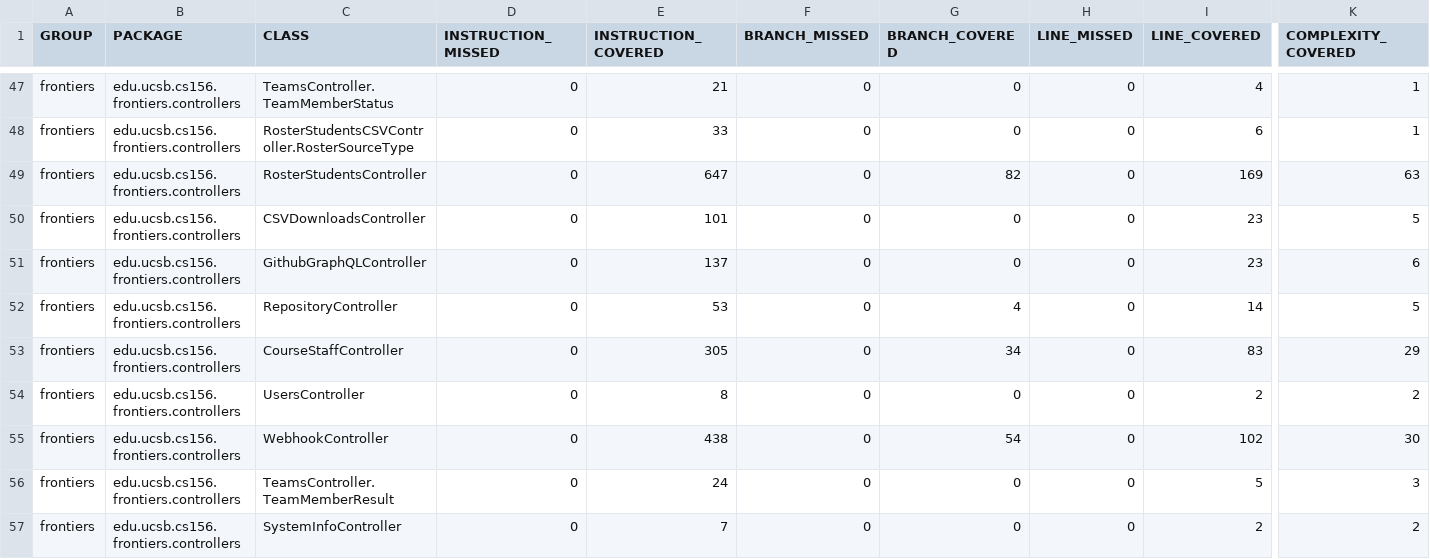
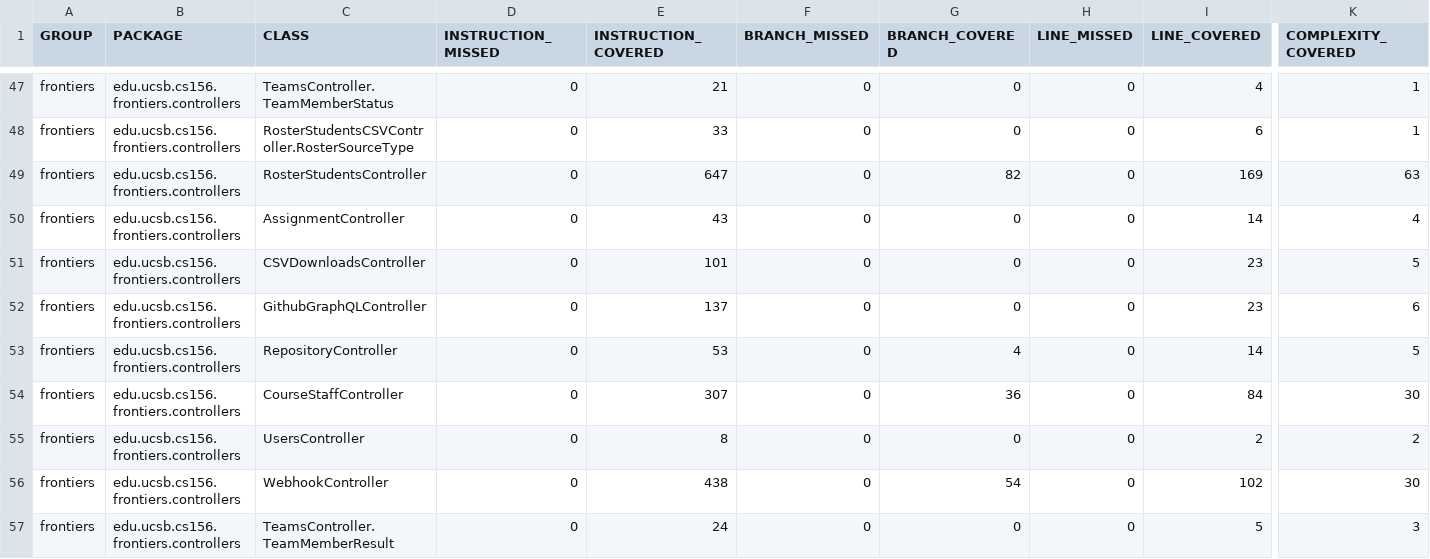
Before and after one commit to ucsb-cs156-f25/proj-frontiers-f25-09, a CSV file: jacoco/jacoco.csv, drawn as a sheet; only a part is shown, gaps mark what is left out; the shorter side is filled out with more unchanged rows; addresses are those after the commit; rows hold the shown columns only; the diff names each change by its address in the sheet, - before the commit and + after, or states it on an @@ line.

Commit message:
Deploying to gh-pages from @ ucsb-cs156-f25/proj-frontiers-f25-09@7f97052e9b9192d002f3758802dae8eec6af6494 🚀

```diff
--- a/jacoco/jacoco.csv
+++ b/jacoco/jacoco.csv
+row 50: frontiers | edu.ucsb.cs156.frontiers.controllers | AssignmentController | 0 | 43 | 0 | 0 | 0 | 14 | 4
-E54 (INSTRUCTION_COVERED): 305
+E54 (INSTRUCTION_COVERED): 307
-G54 (BRANCH_COVERED): 34
+G54 (BRANCH_COVERED): 36
-I54 (LINE_COVERED): 83
+I54 (LINE_COVERED): 84
-K54 (COMPLEXITY_COVERED): 29
+K54 (COMPLEXITY_COVERED): 30
```
Also changed, not shown: 9 other files.
